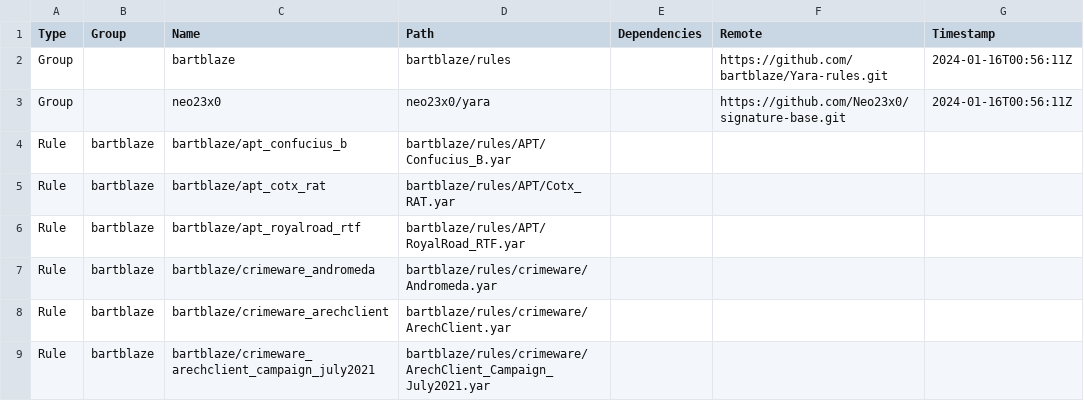
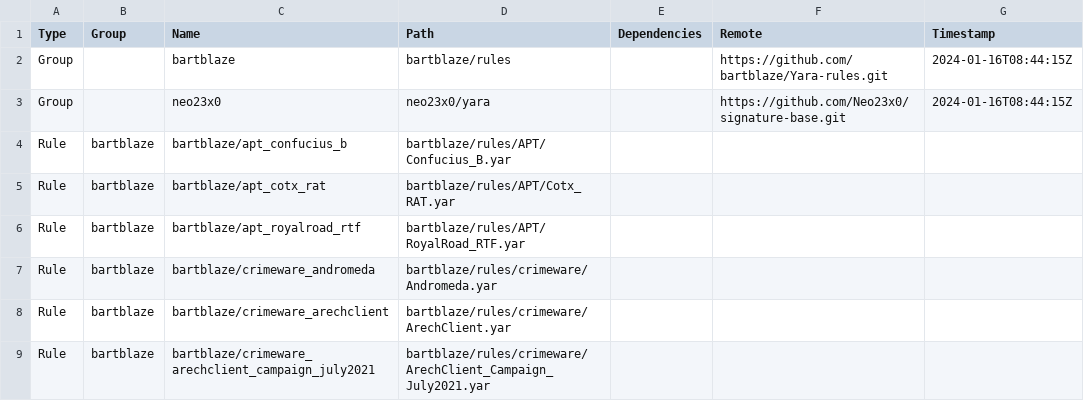
Before and after one commit to hugoalh/scan-virus-ghaction-assets, a TSV file: yara/index.tsv, drawn as a sheet; only a part is shown.

```diff
--- a/yara/index.tsv
+++ b/yara/index.tsv
@@ -1,4 +1,4 @@
 Type	Group	Name	Path	Dependencies	Remote	Timestamp
-Group		bartblaze	bartblaze/rules		https://github.com/bartblaze/Yara-rules.git	2024-01-16T00:56:11Z
-Group		neo23x0	neo23x0/yara		https://github.com/Neo23x0/signature-base.git	2024-01-16T00:56:11Z
+Group		bartblaze	bartblaze/rules		https://github.com/bartblaze/Yara-rules.git	2024-01-16T08:44:15Z
+Group		neo23x0	neo23x0/yara		https://github.com/Neo23x0/signature-base.git	2024-01-16T08:44:15Z
 Rule	bartblaze	bartblaze/apt_confucius_b	bartblaze/rules/APT/Confucius_B.yar			
```
Also changed, not shown: 1 other file.
